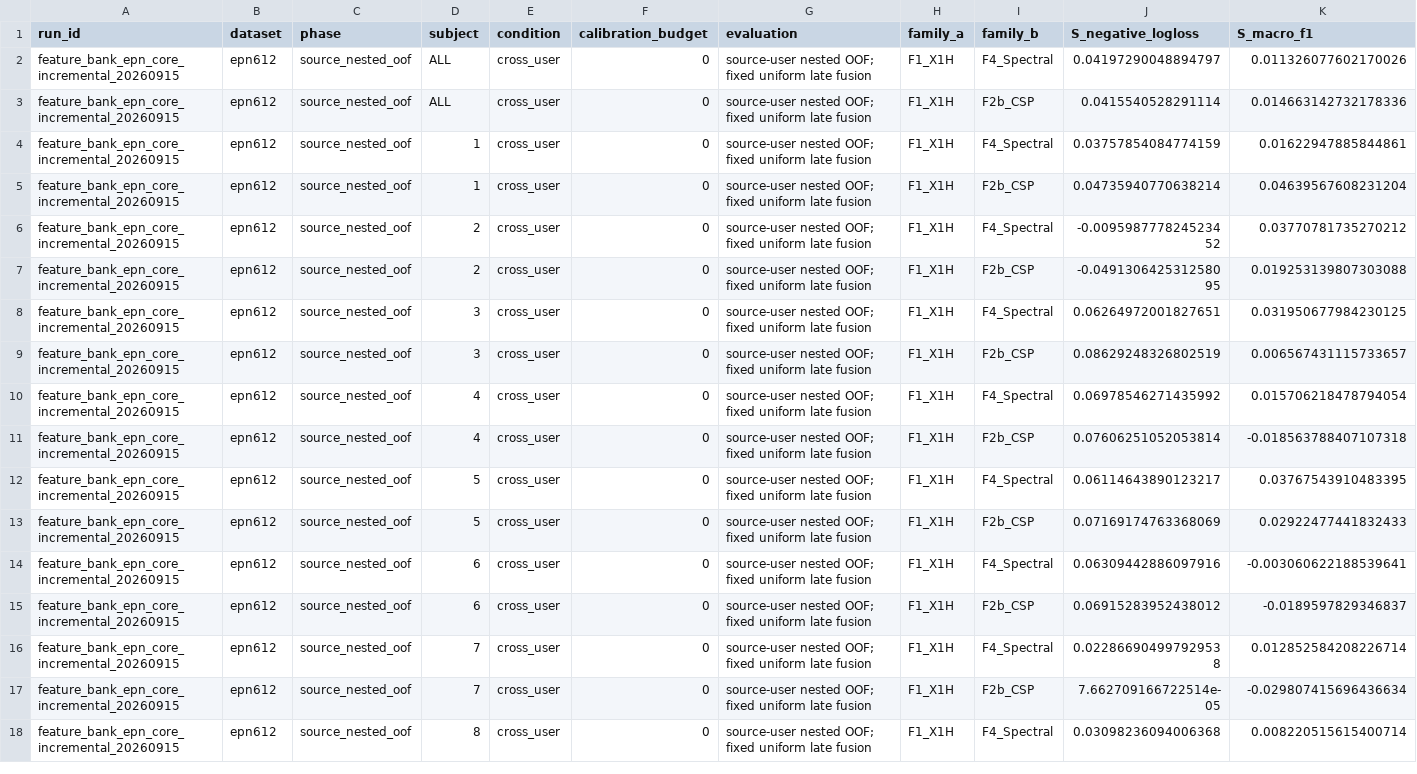
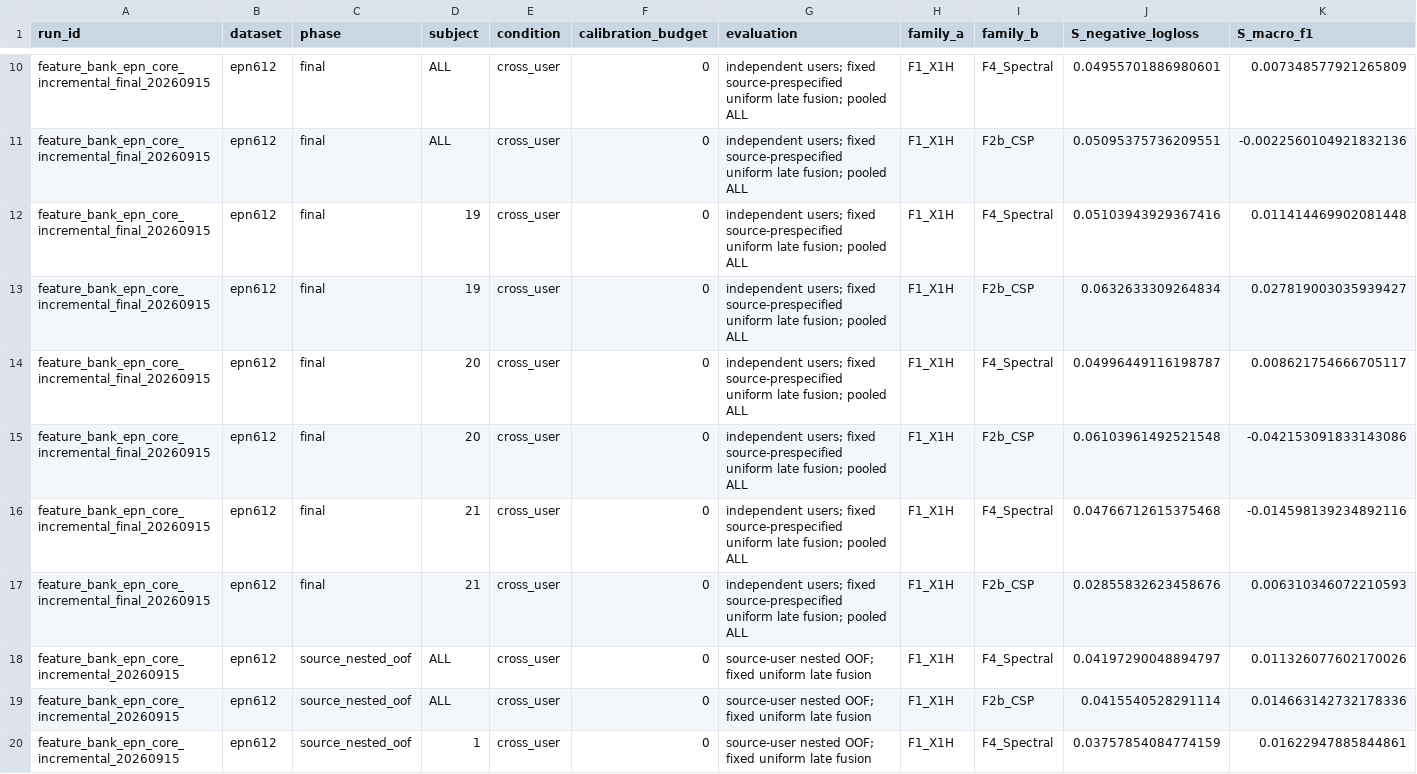
Before and after one commit to boyandong/emg-imu-human-in-the-loop, a CSV file: emgimu_classifier/feature_bank/results/interaction_results.csv, drawn as a sheet; only a part is shown, gaps mark what is left out; the shorter side is filled out with more unchanged rows; rows hold the shown columns only; the diff covers the shown part only; the diff names each change by its address in the sheet, - before the commit and + after, or states it on an @@ line.

Commit message:
Confirm fixed Core increments on independent EPN users

```diff
--- a/emgimu_classifier/feature_bank/results/interaction_results.csv
+++ b/emgimu_classifier/feature_bank/results/interaction_results.csv
+row 10: feature_bank_epn_core_incremental_final_20260915 | epn612 | final | ALL | cross_user | 0 | independent users; fixed source-prespecified uniform late fusion; pooled ALL | F1_X1H | F4_Spectral | 0.04955701886980601 | 0.007348577921265809
+row 11: feature_bank_epn_core_incremental_final_20260915 | epn612 | final | ALL | cross_user | 0 | independent users; fixed source-prespecified uniform late fusion; pooled ALL | F1_X1H | F2b_CSP | 0.05095375736209551 | -0.0022560104921832136
+row 12: feature_bank_epn_core_incremental_final_20260915 | epn612 | final | 19 | cross_user | 0 | independent users; fixed source-prespecified uniform late fusion; pooled ALL | F1_X1H | F4_Spectral | 0.05103943929367416 | 0.011414469902081448
+row 13: feature_bank_epn_core_incremental_final_20260915 | epn612 | final | 19 | cross_user | 0 | independent users; fixed source-prespecified uniform late fusion; pooled ALL | F1_X1H | F2b_CSP | 0.0632633309264834 | 0.027819003035939427
+row 14: feature_bank_epn_core_incremental_final_20260915 | epn612 | final | 20 | cross_user | 0 | independent users; fixed source-prespecified uniform late fusion; pooled ALL | F1_X1H | F4_Spectral | 0.04996449116198787 | 0.008621754666705117
+row 15: feature_bank_epn_core_incremental_final_20260915 | epn612 | final | 20 | cross_user | 0 | independent users; fixed source-prespecified uniform late fusion; pooled ALL | F1_X1H | F2b_CSP | 0.06103961492521548 | -0.042153091833143086
+row 16: feature_bank_epn_core_incremental_final_20260915 | epn612 | final | 21 | cross_user | 0 | independent users; fixed source-prespecified uniform late fusion; pooled ALL | F1_X1H | F4_Spectral | 0.04766712615375468 | -0.014598139234892116
+row 17: feature_bank_epn_core_incremental_final_20260915 | epn612 | final | 21 | cross_user | 0 | independent users; fixed source-prespecified uniform late fusion; pooled ALL | F1_X1H | F2b_CSP | 0.02855832623458676 | 0.006310346072210593
```
Also changed, not shown: 8 added rows elsewhere in this file, 24 other files.
